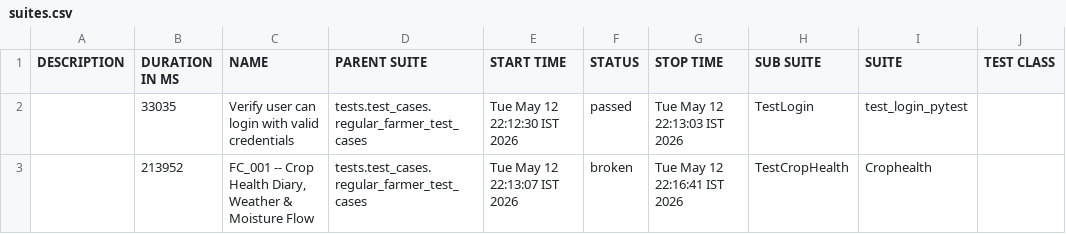
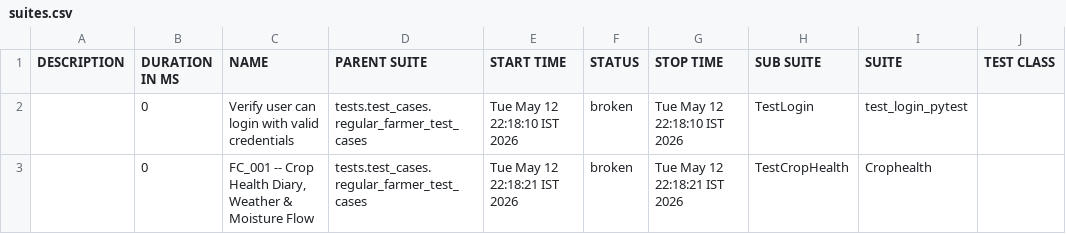
Before and after one commit to Pramodpulicherla-279/test-automation-platform, a CSV file: allure-report/data/suites.csv, drawn as a sheet; only a part is shown; the diff names each change by its address in the sheet, - before the commit and + after, or states it on an @@ line.

Commit message:
allure-report-1d9ec248

```diff
--- a/allure-report/data/suites.csv
+++ b/allure-report/data/suites.csv
-B2 (DURATION IN MS): 33035
+B2 (DURATION IN MS): 0
-E2 (START TIME): Tue May 12 22:12:30 IST 2026
+E2 (START TIME): Tue May 12 22:18:10 IST 2026
-F2 (STATUS): passed
+F2 (STATUS): broken
-G2 (STOP TIME): Tue May 12 22:13:03 IST 2026
+G2 (STOP TIME): Tue May 12 22:18:10 IST 2026
-B3 (DURATION IN MS): 213952
+B3 (DURATION IN MS): 0
-E3 (START TIME): Tue May 12 22:13:07 IST 2026
+E3 (START TIME): Tue May 12 22:18:21 IST 2026
-G3 (STOP TIME): Tue May 12 22:16:41 IST 2026
+G3 (STOP TIME): Tue May 12 22:18:21 IST 2026
```
Also changed, not shown: 37 other files.
